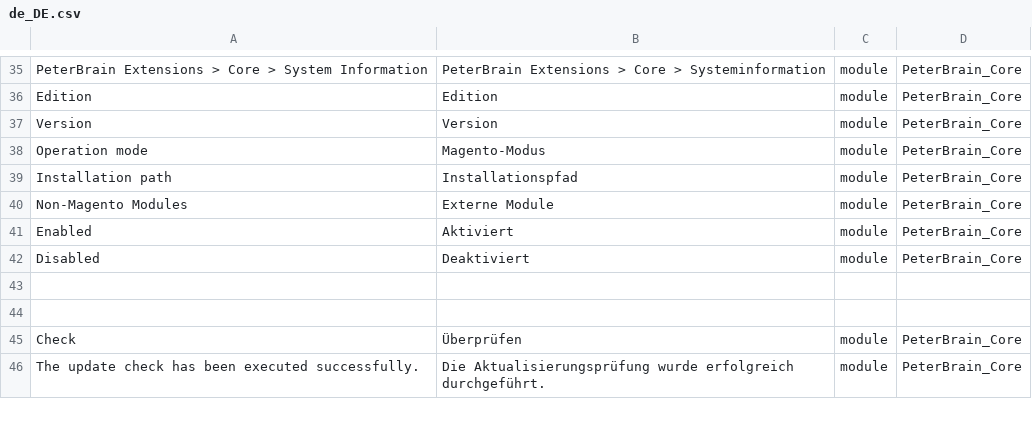
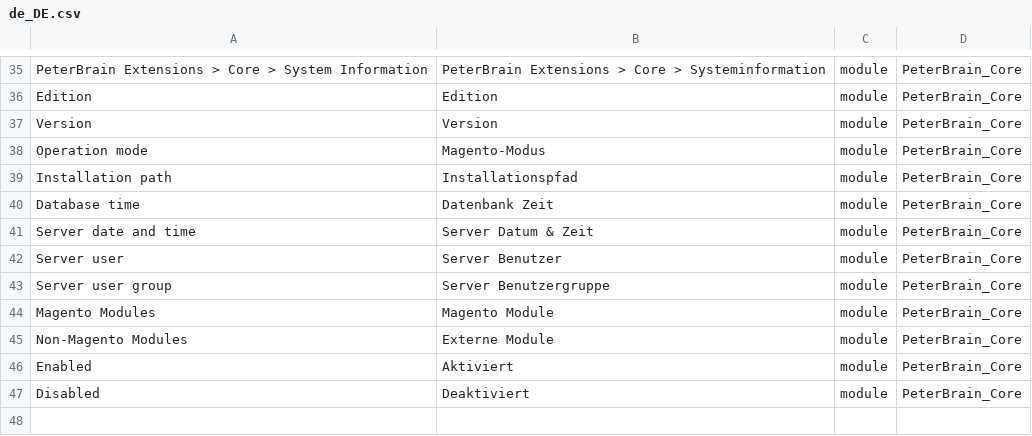
Before and after one commit to PeterBrain/magento2-peterbrain-core, a CSV file: i18n/de_DE.csv, drawn as a sheet; only a part is shown, gaps mark what is left out; the shorter side is filled out with more unchanged rows.

Commit message:
extended system info (server, database, magento modules), new module info layout

```diff
--- a/i18n/de_DE.csv
+++ b/i18n/de_DE.csv
@@ -39,2 +39,7 @@
 "Installation path","Installationspfad", module, PeterBrain_Core
+"Database time","Datenbank Zeit", module, PeterBrain_Core
+"Server date and time","Server Datum & Zeit", module, PeterBrain_Core
+"Server user","Server Benutzer", module, PeterBrain_Core
+"Server user group","Server Benutzergruppe", module, PeterBrain_Core
+"Magento Modules","Magento Module", module, PeterBrain_Core
 "Non-Magento Modules","Externe Module", module, PeterBrain_Core
```
Also changed, not shown: i18n/en_US.csv, 4 other files.
